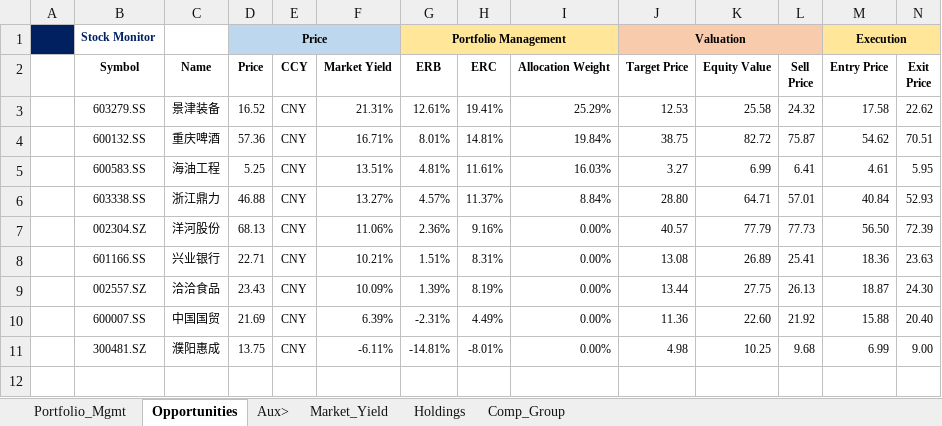
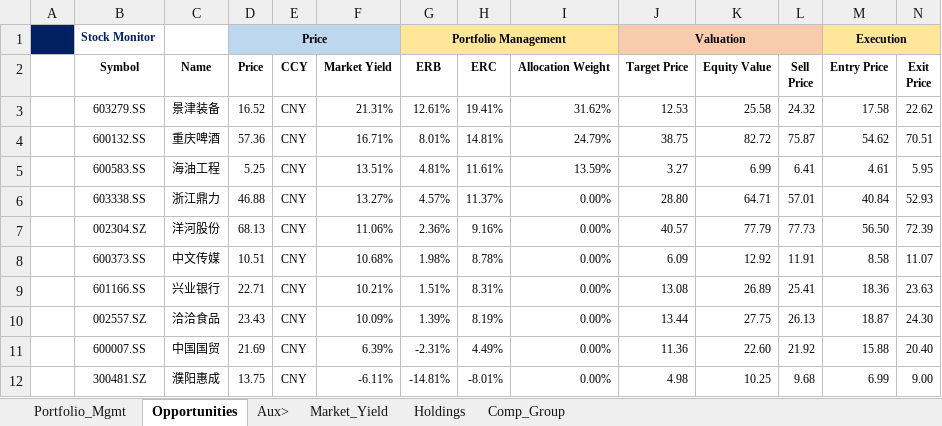
Before and after one commit to JerryChenz/Invest_Proc_1, an Excel workbook: financial_models/Stock_Monitor_CN.xlsx, sheet Opportunities, drawn as a sheet; only a part is shown; values as stored, in another font and other column widths than the file's, no borders; conditional formats not drawn; rows hold the shown columns only; the diff names each change by its address in the sheet, - before the commit and + after, or states it on an @@ line.

Commit message:
Updated Models and Monitors

```diff
--- a/financial_models/Stock_Monitor_CN.xlsx (sheet Opportunities)
+++ b/financial_models/Stock_Monitor_CN.xlsx (sheet Opportunities)
-I3 (Allocation Weight): 25.29%
+I3 (Allocation Weight): 31.62%
-I4 (Allocation Weight): 19.84%
+I4 (Allocation Weight): 24.79%
-I5 (Allocation Weight): 16.03%
+I5 (Allocation Weight): 13.59%
-I6 (Allocation Weight): 8.84%
+I6 (Allocation Weight): 0.00%
+row 8:  | 600373.SS | 中文传媒 | 10.51 | CNY | 10.68% | 1.98% | 8.78% | 0.00% | 6.09 | 12.92 | 11.91 | 8.58 | 11.07
```
Also changed, not shown: sheet Holdings, sheet Portfolio_Mgmt, financial_models/Stock_Monitor_INT.xlsx, financial_models/opportunities/600583.SS_Valuation.xlsx, 1 other file.
